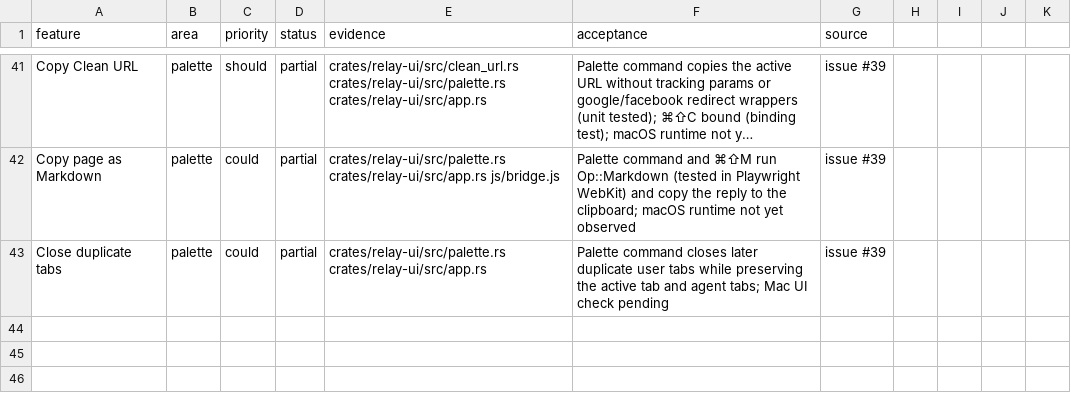
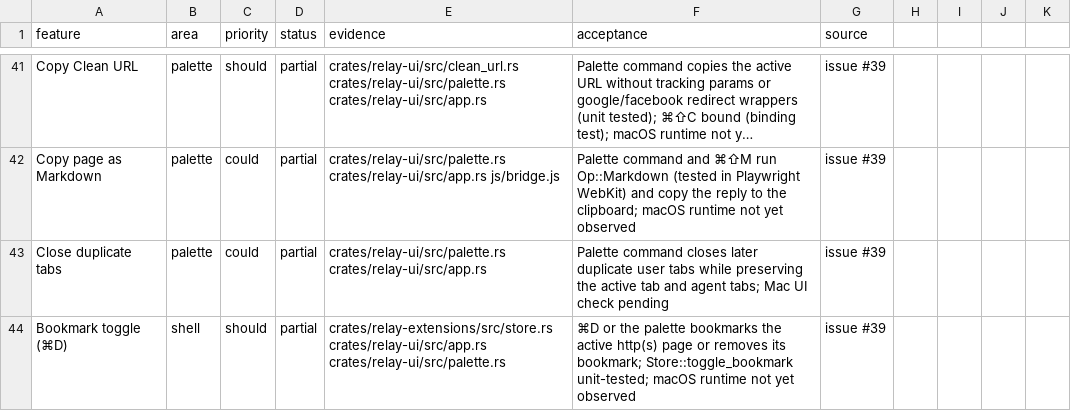
Before and after one commit to TomSzenessy/RelayBrowser, a CSV file: docs/product/features.csv, drawn as a sheet; only a part is shown, gaps mark what is left out; long unchanged cells end in …; the diff names each change by its address in the sheet, - before the commit and + after, or states it on an @@ line.

```diff
--- a/docs/product/features.csv
+++ b/docs/product/features.csv
+row 44: Bookmark toggle (⌘D) | shell | should | partial | crates/relay-extensions/src/store.rs crates/relay-ui/src/app.rs crates/relay-ui/src/palette.rs | ⌘D or the palette bookmarks the active http(s) page or removes its bookmark; Store::toggle_bookmark unit-tested; macOS runtime not yet observed | issue #39
```
Also changed, not shown: 4 other files.
